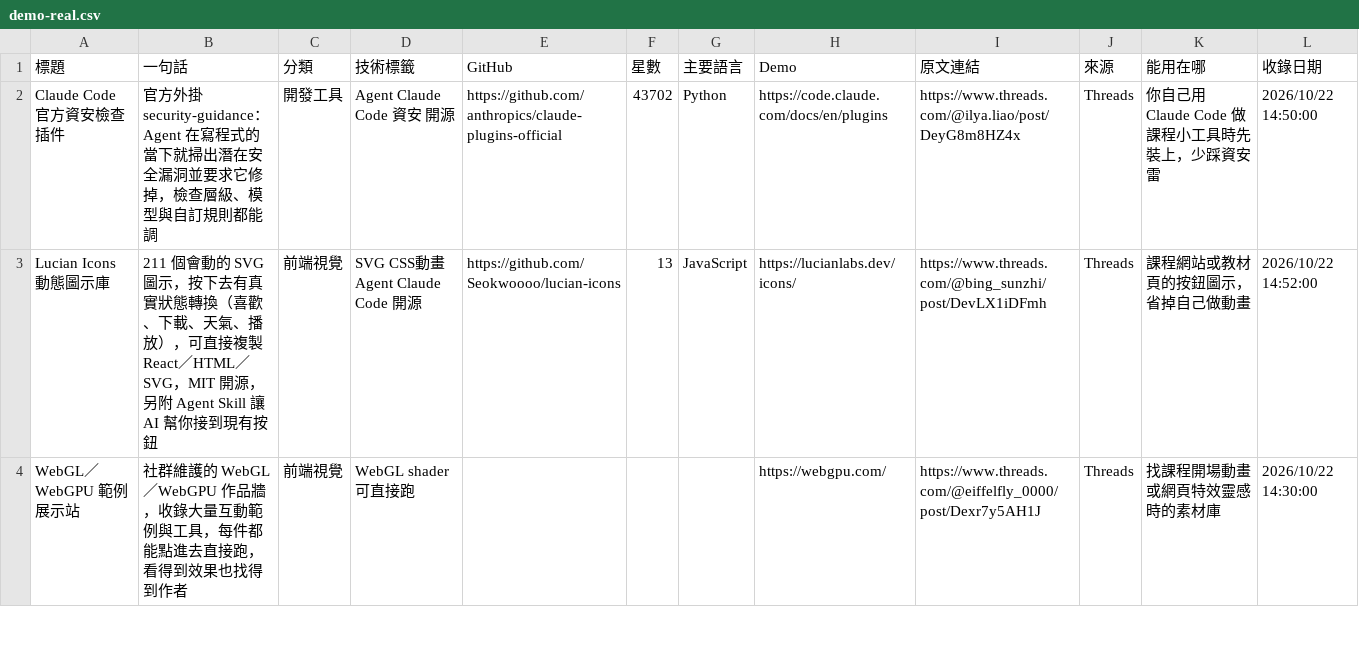
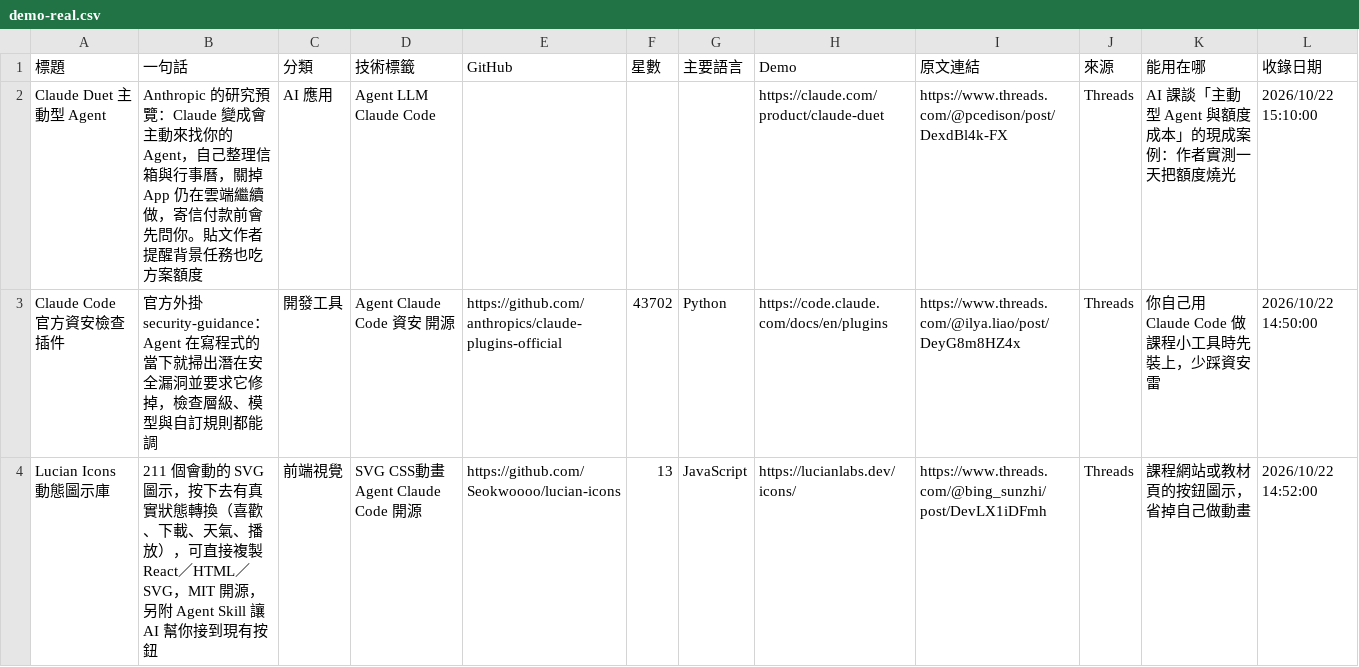
Before and after one commit to lolotw-sudo/link2lab, a CSV file: demo-real.csv, drawn as a sheet; only a part is shown; the shorter side is filled out with more unchanged rows.

```diff
--- a/demo-real.csv
+++ b/demo-real.csv
@@ -1,2 +1,3 @@
 標題,一句話,分類,技術標籤,GitHub,星數,主要語言,Demo,原文連結,來源,能用在哪,收錄日期
+Claude Duet 主動型 Agent,Anthropic 的研究預覽：Claude 變成會主動來找你的 Agent，自己整理信箱與行事曆，關掉 App 仍在雲端繼續做，寄信付款前會先問你。貼文作者提醒背景任務也吃方案額度,AI 應用,Agent LLM Claude Code,,,,https://claude.com/product/claude-duet,https://www.threads.com/@pcedison/post/DexdBl4k-FX,Threads,AI 課談「主動型 Agent 與額度成本」的現成案例：作者實測一天把額度燒光,2026/10/22 15:10:00
 Claude Code 官方資安檢查插件,官方外掛 security-guidance：Agent 在寫程式的當下就掃出潛在安全漏洞並要求它修掉，檢查層級、模型與自訂規則都能調,開發工具,Agent Claude Code 資安 開源,https://github.com/anthropics/claude-plugins-official,43702,Python,https://code.claude.com/docs/en/plugins,https://www.threads.com/@ilya.liao/post/DeyG8m8HZ4x,Threads,你自己用 Claude Code 做課程小工具時先裝上，少踩資安雷,2026/10/22 14:50:00
```
